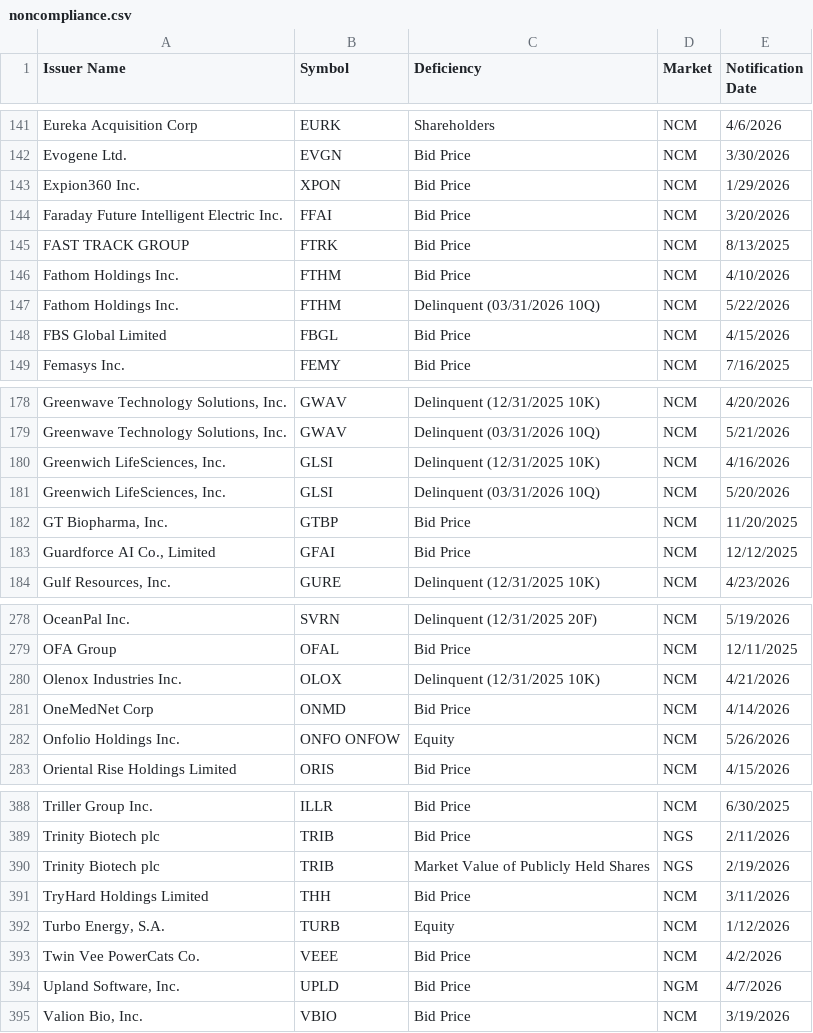
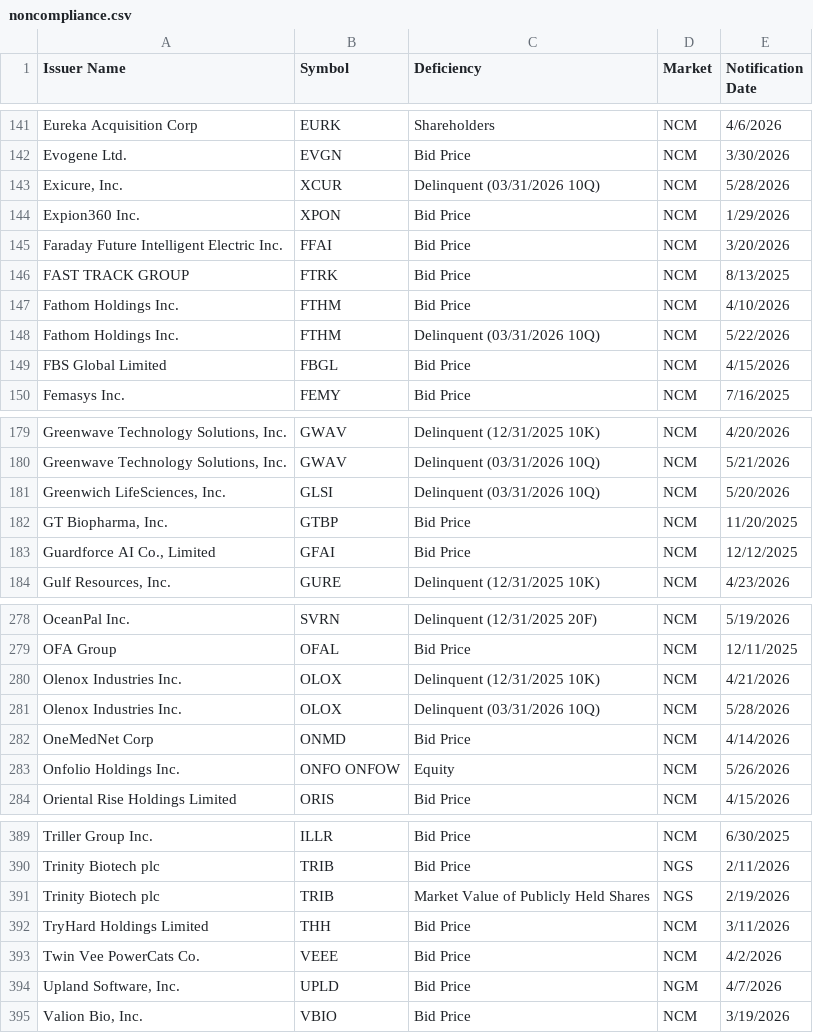
Before and after one commit to ieattokens/noncompliance, a CSV file: noncompliance.csv, drawn as a sheet; only a part is shown, gaps mark what is left out; removed rows and columns are numbered as before the commit, all else as after; the diff names each change by its address in the sheet, - before the commit and + after, or states it on an @@ line.

```diff
--- a/noncompliance.csv
+++ b/noncompliance.csv
+row 143: Exicure, Inc. | XCUR | Delinquent (03/31/2026 10Q) | NCM | 5/28/2026
-row 180: Greenwich LifeSciences, Inc. | GLSI | Delinquent (12/31/2025 10K) | NCM | 4/16/2026
+row 281: Olenox Industries Inc. | OLOX | Delinquent (03/31/2026 10Q) | NCM | 5/28/2026
-row 392: Turbo Energy, S.A. | TURB | Equity | NCM | 1/12/2026
```
Also changed, not shown: 1 other file.
